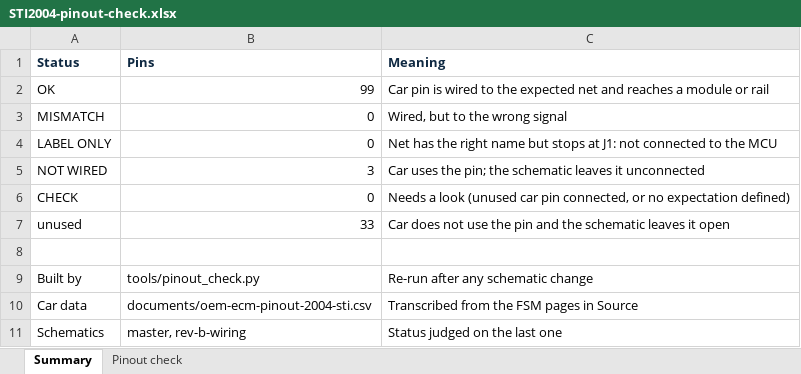
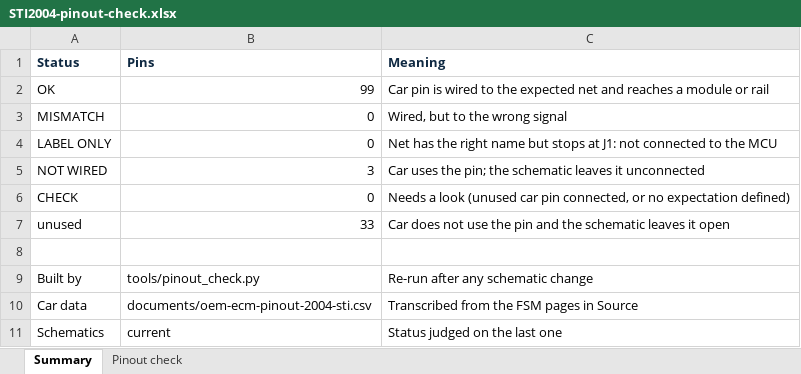
Before and after one commit to angelEmbeddedEra/rusefi-sti-2004, an Excel workbook: documents/STI2004-pinout-check.xlsx, sheet Summary, drawn as a sheet; values as stored, in another font and other column widths than the file's, no borders; the diff names each change by its address in the sheet, - before the commit and + after, or states it on an @@ line.

```diff
--- a/documents/STI2004-pinout-check.xlsx (sheet Summary)
+++ b/documents/STI2004-pinout-check.xlsx (sheet Summary)
-B11 (Pins): master, rev-b-wiring
+B11 (Pins): current
```
Also changed, not shown: sheet Pinout check, 7 other files.
